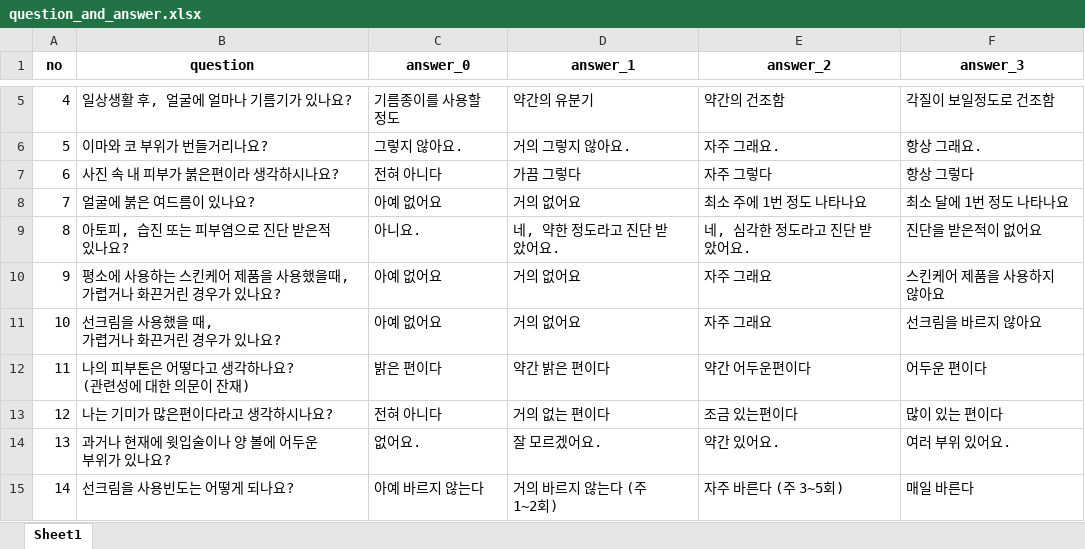
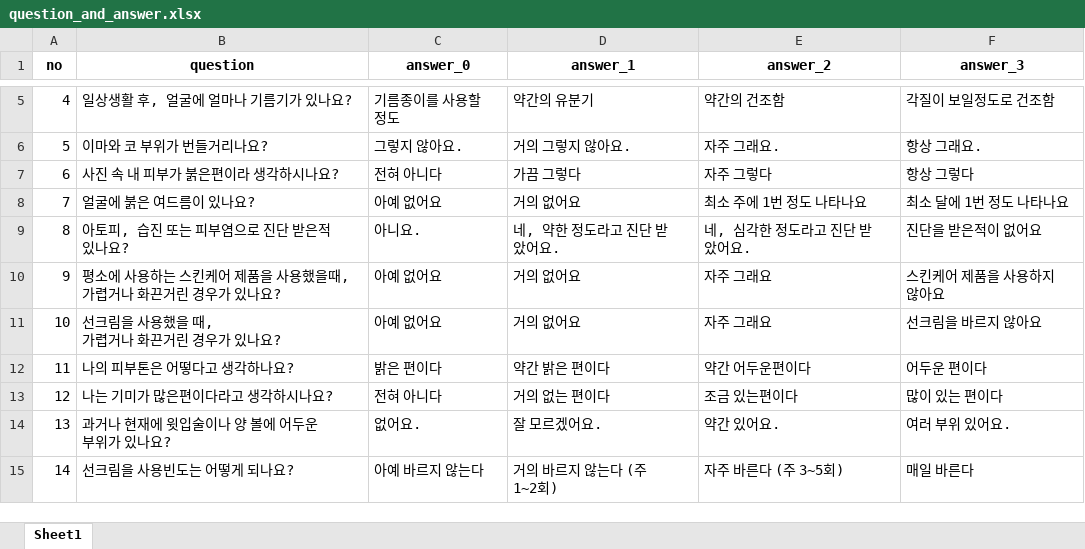
Before and after one commit to jongsigi/baumann_type_survey, an Excel workbook: survey_question_to_db/question_and_answer.xlsx, sheet Sheet1, drawn as a sheet; only a part is shown, gaps mark what is left out; values as stored, in another font and other column widths than the file's, no borders; ↵ is a line break in a cell; the diff names each change by its address in the sheet, - before the commit and + after, or states it on an @@ line.

```diff
--- a/survey_question_to_db/question_and_answer.xlsx (sheet Sheet1)
+++ b/survey_question_to_db/question_and_answer.xlsx (sheet Sheet1)
-B12 (question): 나의 피부톤은 어떻다고 생각하나요? ↵ (관련성에 대한 의문이 잔재)
+B12 (question): 나의 피부톤은 어떻다고 생각하나요?
```
Also changed, not shown: survey_question_to_db/answer_weight.xlsx, survey_question_to_db/question_list.xlsx, 7 other files.
